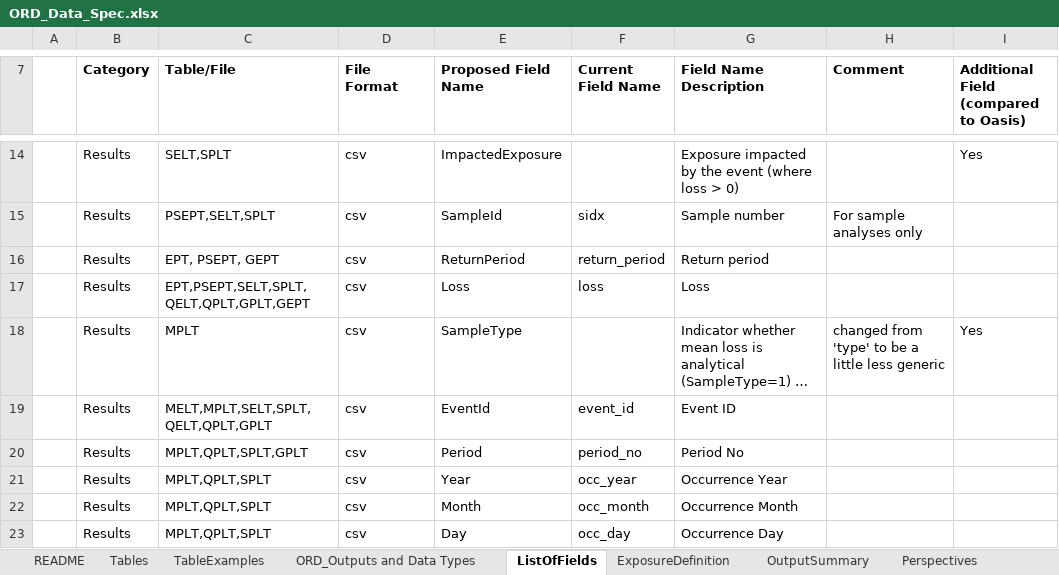
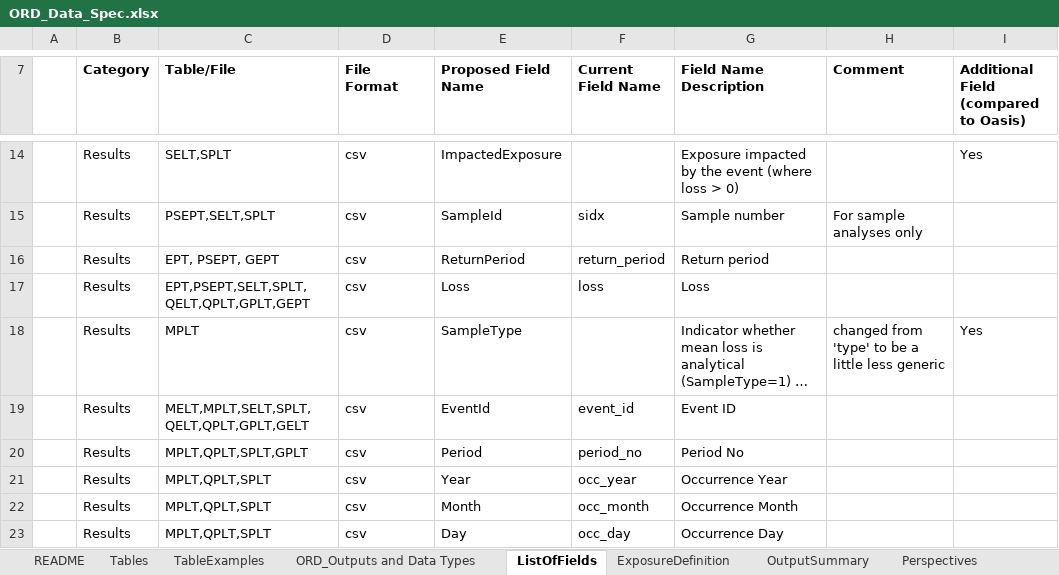
Before and after one commit to OasisLMF/ODS_OpenResultsData, an Excel workbook: Docs/ORD_Data_Spec.xlsx, sheet ListOfFields, drawn as a sheet; only a part is shown, gaps mark what is left out; long unchanged cells end in …; values as stored, in another font and other column widths than the file's, no borders; the diff covers the shown part only; the diff names each change by its address in the sheet, - before the commit and + after, or states it on an @@ line.

```diff
--- a/Docs/ORD_Data_Spec.xlsx (sheet ListOfFields)
+++ b/Docs/ORD_Data_Spec.xlsx (sheet ListOfFields)
-C19 (Table/File): MELT,MPLT,SELT,SPLT,QELT,QPLT,GPLT
+C19 (Table/File): MELT,MPLT,SELT,SPLT,QELT,QPLT,GPLT,GELT
```
Also changed, not shown: 14 edited cells elsewhere in this sheet, sheet ORD_Outputs and Data Types, sheet Tables, 5 other files.
